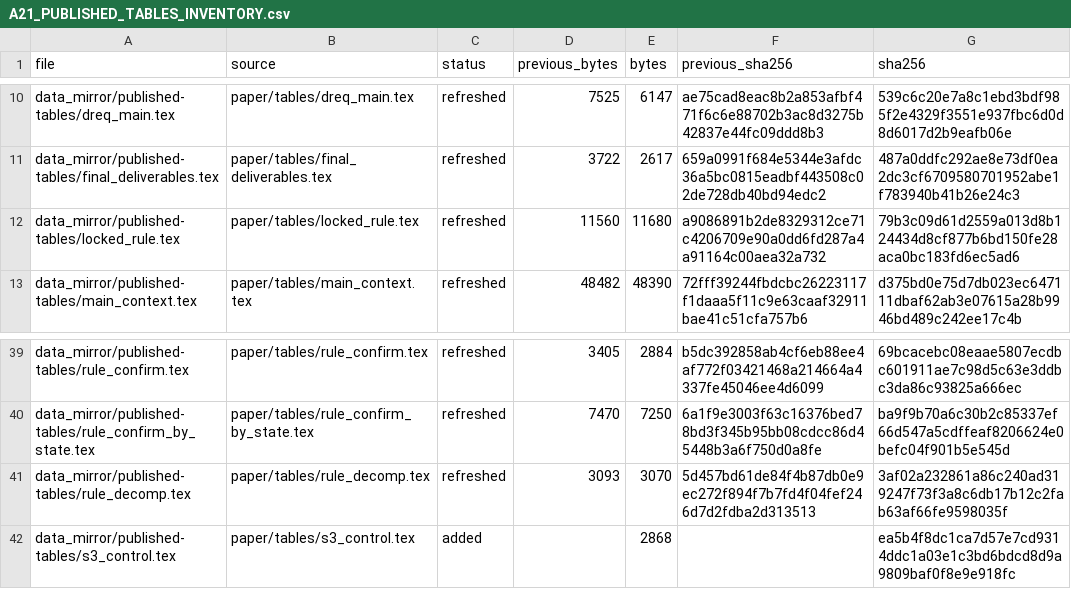
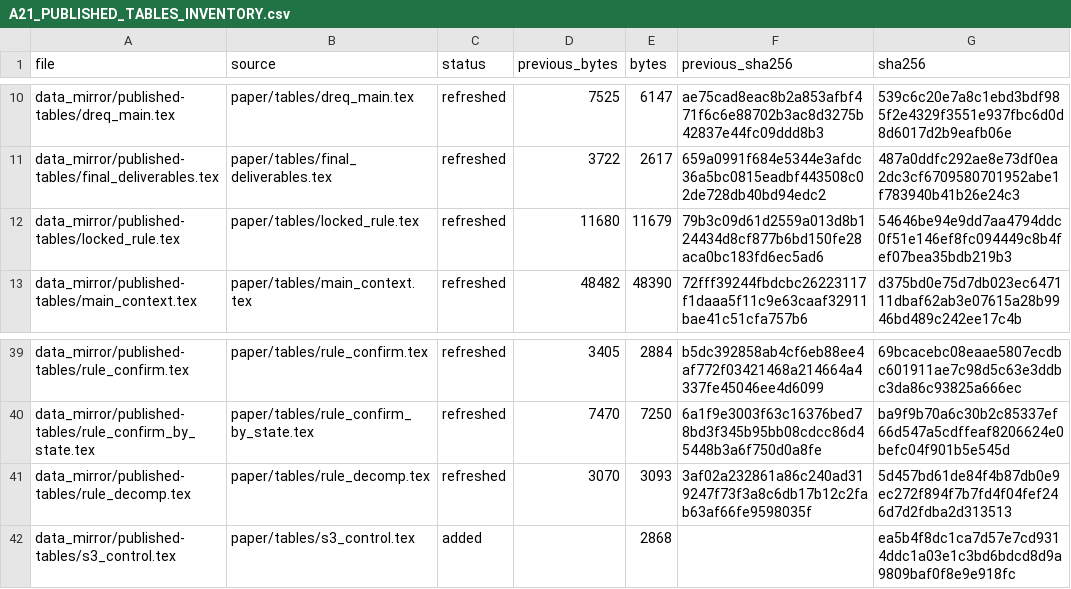
Before and after one commit to XueqiC/ICLR27_scaling_down, a CSV file: docs/A21_PUBLISHED_TABLES_INVENTORY.csv, drawn as a sheet; only a part is shown, gaps mark what is left out.

Commit message:
Mirror the locked-rule regeneration
The selection-decomposition generator reads the implementations V78 recorded,
preserved from commit aa25fed, so its provenance check and the source excerpts
it quotes come from the code that produced the numbers. The regenerated tables
carry identical numeric content.

```diff
--- a/docs/A21_PUBLISHED_TABLES_INVENTORY.csv
+++ b/docs/A21_PUBLISHED_TABLES_INVENTORY.csv
@@ -11,3 +11,3 @@ data_mirror/published-tables/dreq_main.tex,paper/tables/dreq_main.tex,refreshed,
 data_mirror/published-tables/final_deliverables.tex,paper/tables/final_deliverables.tex,refreshed,3722,2617,659a0991f684e5344e3afdc36a5bc0815eadbf443508c02de728db40bd94edc2,487a0ddfc292ae8e73df0ea2dc3cf6709580701952abe1f783940b41b26e24c3
-data_mirror/published-tables/locked_rule.tex,paper/tables/locked_rule.tex,refreshed,11560,11680,a9086891b2de8329312ce71c4206709e90a0dd6fd287a4a91164c00aea32a732,79b3c09d61d2559a013d8b124434d8cf877b6bd150fe28aca0bc183fd6ec5ad6
+data_mirror/published-tables/locked_rule.tex,paper/tables/locked_rule.tex,refreshed,11680,11679,79b3c09d61d2559a013d8b124434d8cf877b6bd150fe28aca0bc183fd6ec5ad6,54646be94e9dd7aa4794ddc0f51e146ef8fc094449c8b4fef07bea35bdb219b3
 data_mirror/published-tables/main_context.tex,paper/tables/main_context.tex,refreshed,48482,48390,72fff39244fbdcbc26223117f1daaa5f11c9e63caaf32911bae41c51cfa757b6,d375bd0e75d7db023ec647111dbaf62ab3e07615a28b9946bd489c242ee17c4b
@@ -40,3 +40,3 @@ data_mirror/published-tables/rule_confirm.tex,paper/tables/rule_confirm.tex,refr
 data_mirror/published-tables/rule_confirm_by_state.tex,paper/tables/rule_confirm_by_state.tex,refreshed,7470,7250,6a1f9e3003f63c16376bed78bd3f345b95bb08cdcc86d45448b3a6f750d0a8fe,ba9f9b70a6c30b2c85337ef66d547a5cdffeaf8206624e0befc04f901b5e545d
-data_mirror/published-tables/rule_decomp.tex,paper/tables/rule_decomp.tex,refreshed,3093,3070,5d457bd61de84f4b87db0e9ec272f894f7b7fd4f04fef246d7d2fdba2d313513,3af02a232861a86c240ad319247f73f3a8c6db17b12c2fab63af66fe9598035f
+data_mirror/published-tables/rule_decomp.tex,paper/tables/rule_decomp.tex,refreshed,3070,3093,3af02a232861a86c240ad319247f73f3a8c6db17b12c2fab63af66fe9598035f,5d457bd61de84f4b87db0e9ec272f894f7b7fd4f04fef246d7d2fdba2d313513
 data_mirror/published-tables/s3_control.tex,paper/tables/s3_control.tex,added,,2868,,ea5b4f8dc1ca7d57e7cd9314ddc1a03e1c3bd6bdcd8d9a9809baf0f8e9e918fc
```
Also changed, not shown: 3 other files.
